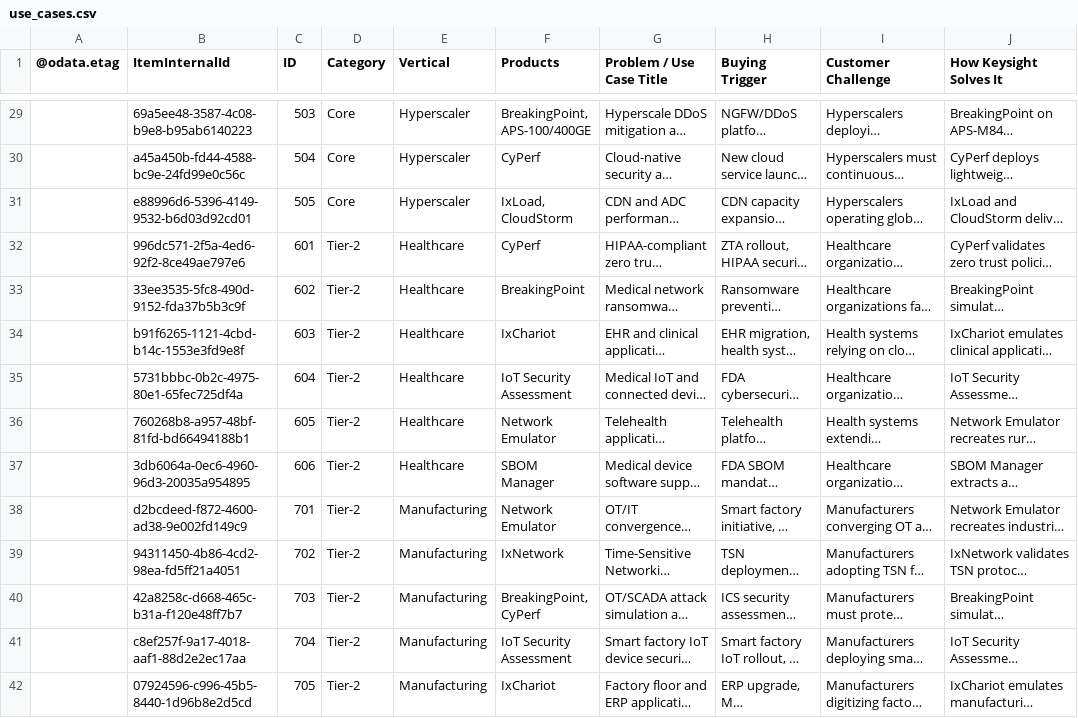
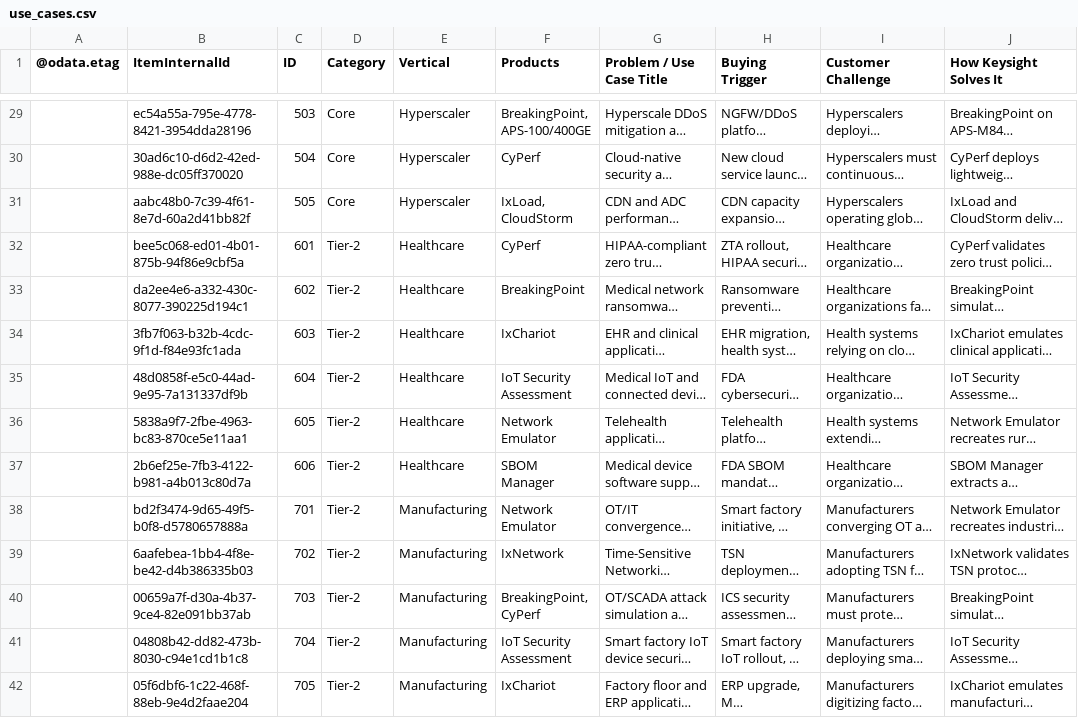
Before and after one commit to sksrinivasan27/keysight-nts-hub-pipeline, a CSV file: data/use_cases.csv, drawn as a sheet; only a part is shown, gaps mark what is left out; long unchanged cells end in …; the diff covers the shown part only; the diff names each change by its address in the sheet, - before the commit and + after, or states it on an @@ line.

```diff
--- a/data/use_cases.csv
+++ b/data/use_cases.csv
-B29 (ItemInternalId): 69a5ee48-3587-4c08-b9e8-b95ab6140223
+B29 (ItemInternalId): ec54a55a-795e-4778-8421-3954dda28196
-B30 (ItemInternalId): a45a450b-fd44-4588-bc9e-24fd99e0c56c
+B30 (ItemInternalId): 30ad6c10-d6d2-42ed-988e-dc05ff370020
-B31 (ItemInternalId): e88996d6-5396-4149-9532-b6d03d92cd01
+B31 (ItemInternalId): aabc48b0-7c39-4f61-8e7d-60a2d41bb82f
-B32 (ItemInternalId): 996dc571-2f5a-4ed6-92f2-8ce49ae797e6
+B32 (ItemInternalId): bee5c068-ed01-4b01-875b-94f86e9cbf5a
-B33 (ItemInternalId): 33ee3535-5fc8-490d-9152-fda37b5b3c9f
+B33 (ItemInternalId): da2ee4e6-a332-430c-8077-390225d194c1
-B34 (ItemInternalId): b91f6265-1121-4cbd-b14c-1553e3fd9e8f
+B34 (ItemInternalId): 3fb7f063-b32b-4cdc-9f1d-f84e93fc1ada
-B35 (ItemInternalId): 5731bbbc-0b2c-4975-80e1-65fec725df4a
+B35 (ItemInternalId): 48d0858f-e5c0-44ad-9e95-7a131337df9b
-B36 (ItemInternalId): 760268b8-a957-48bf-81fd-bd66494188b1
+B36 (ItemInternalId): 5838a9f7-2fbe-4963-bc83-870ce5e11aa1
-B37 (ItemInternalId): 3db6064a-0ec6-4960-96d3-20035a954895
+B37 (ItemInternalId): 2b6ef25e-7fb3-4122-b981-a4b013c80d7a
-B38 (ItemInternalId): d2bcdeed-f872-4600-ad38-9e002fd149c9
+B38 (ItemInternalId): bd2f3474-9d65-49f5-b0f8-d5780657888a
-B39 (ItemInternalId): 94311450-4b86-4cd2-98ea-fd5ff21a4051
+B39 (ItemInternalId): 6aafebea-1bb4-4f8e-be42-d4b386335b03
-B40 (ItemInternalId): 42a8258c-d668-465c-b31a-f120e48ff7b7
+B40 (ItemInternalId): 00659a7f-d30a-4b37-9ce4-82e091bb37ab
-B41 (ItemInternalId): c8ef257f-9a17-4018-aaf1-88d2e2ec17aa
+B41 (ItemInternalId): 04808b42-dd82-473b-8030-c94e1cd1b1c8
-B42 (ItemInternalId): 07924596-c996-45b5-8440-1d96b8e2d5cd
+B42 (ItemInternalId): 05f6dbf6-1c22-468f-88eb-9e4d2faae204
```
Also changed, not shown: 52 edited cells elsewhere in this file.
